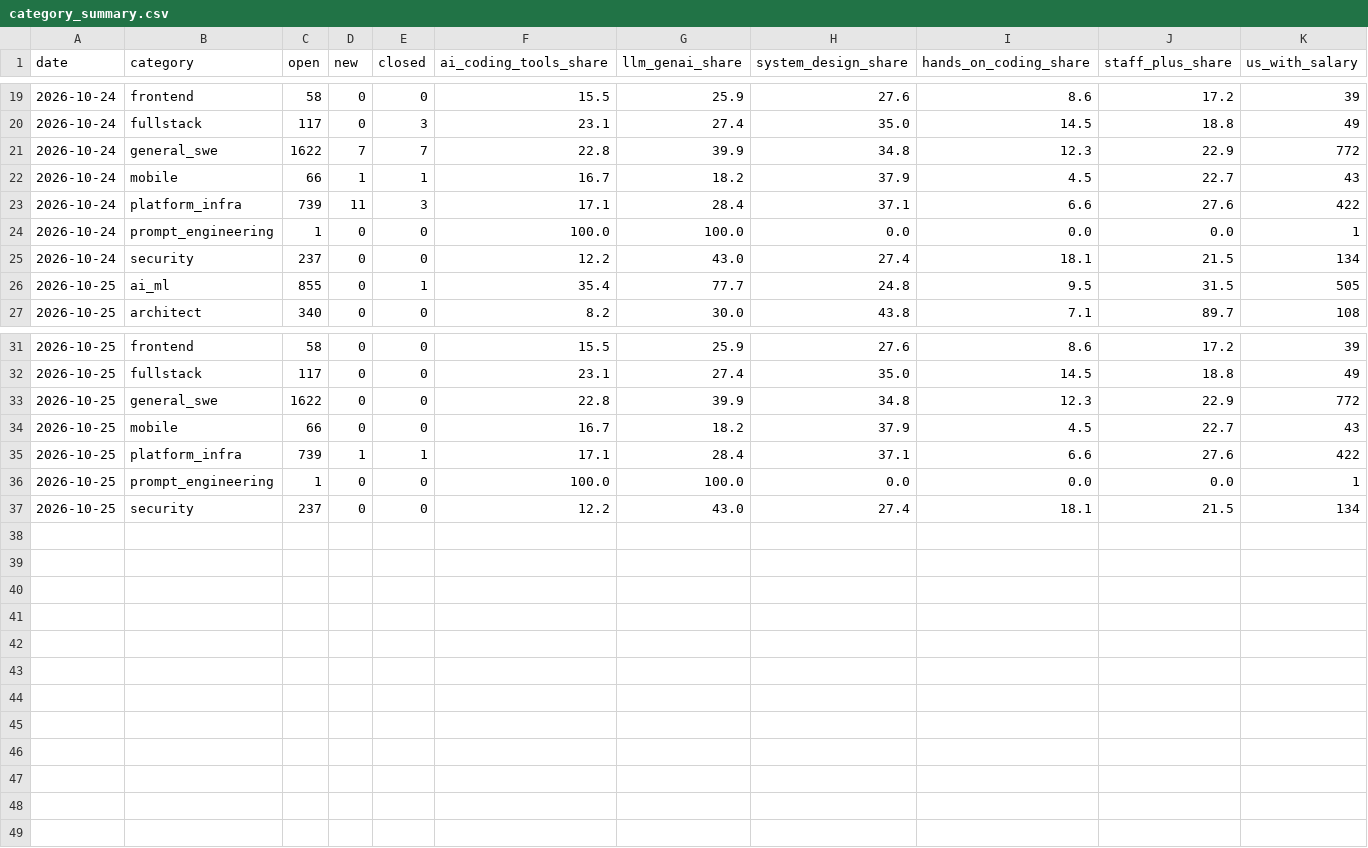
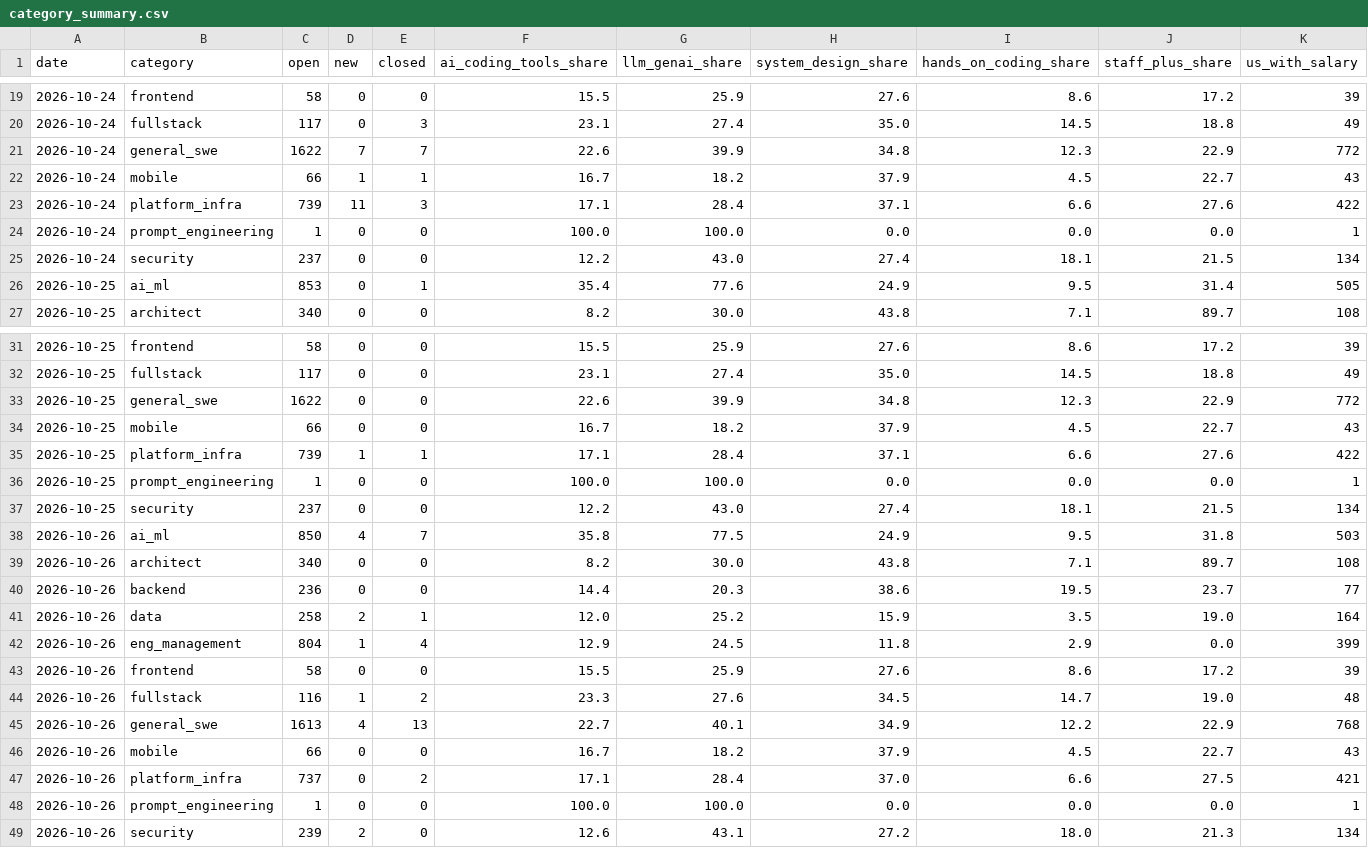
Before and after one commit to Xenzoro/sweAiTracker, a CSV file: data/boards/category_summary.csv, drawn as a sheet; only a part is shown, gaps mark what is left out; rows hold the shown columns only; the diff covers the shown part only; the diff names each change by its address in the sheet, - before the commit and + after, or states it on an @@ line.

```diff
--- a/data/boards/category_summary.csv
+++ b/data/boards/category_summary.csv
-F21 (ai_coding_tools_share): 22.8
+F21 (ai_coding_tools_share): 22.6
-C26 (open): 855
+C26 (open): 853
-G26 (llm_genai_share): 77.7
+G26 (llm_genai_share): 77.6
-H26 (system_design_share): 24.8
+H26 (system_design_share): 24.9
-J26 (staff_plus_share): 31.5
+J26 (staff_plus_share): 31.4
-F33 (ai_coding_tools_share): 22.8
+F33 (ai_coding_tools_share): 22.6
+row 38: 2026-10-26 | ai_ml | 850 | 4 | 7 | 35.8 | 77.5 | 24.9 | 9.5 | 31.8 | 503
+row 39: 2026-10-26 | architect | 340 | 0 | 0 | 8.2 | 30.0 | 43.8 | 7.1 | 89.7 | 108
+row 40: 2026-10-26 | backend | 236 | 0 | 0 | 14.4 | 20.3 | 38.6 | 19.5 | 23.7 | 77
+row 41: 2026-10-26 | data | 258 | 2 | 1 | 12.0 | 25.2 | 15.9 | 3.5 | 19.0 | 164
+row 42: 2026-10-26 | eng_management | 804 | 1 | 4 | 12.9 | 24.5 | 11.8 | 2.9 | 0.0 | 399
+row 43: 2026-10-26 | frontend | 58 | 0 | 0 | 15.5 | 25.9 | 27.6 | 8.6 | 17.2 | 39
+row 44: 2026-10-26 | fullstack | 116 | 1 | 2 | 23.3 | 27.6 | 34.5 | 14.7 | 19.0 | 48
+row 45: 2026-10-26 | general_swe | 1613 | 4 | 13 | 22.7 | 40.1 | 34.9 | 12.2 | 22.9 | 768
+row 46: 2026-10-26 | mobile | 66 | 0 | 0 | 16.7 | 18.2 | 37.9 | 4.5 | 22.7 | 43
+row 47: 2026-10-26 | platform_infra | 737 | 0 | 2 | 17.1 | 28.4 | 37.0 | 6.6 | 27.5 | 421
+row 48: 2026-10-26 | prompt_engineering | 1 | 0 | 0 | 100.0 | 100.0 | 0.0 | 0.0 | 0.0 | 1
+row 49: 2026-10-26 | security | 239 | 2 | 0 | 12.6 | 43.1 | 27.2 | 18.0 | 21.3 | 134
```
Also changed, not shown: 4 edited cells elsewhere in this file, data/boards/company_summary.csv, data/boards/daily_summary.csv, 7 other files.
